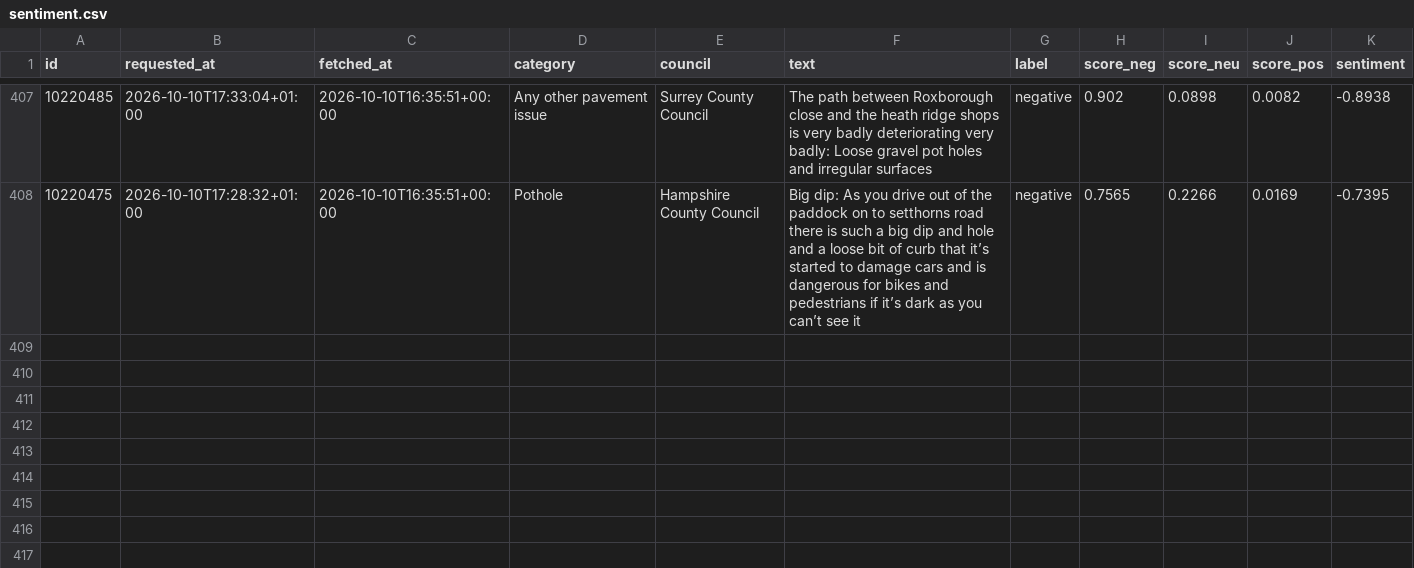
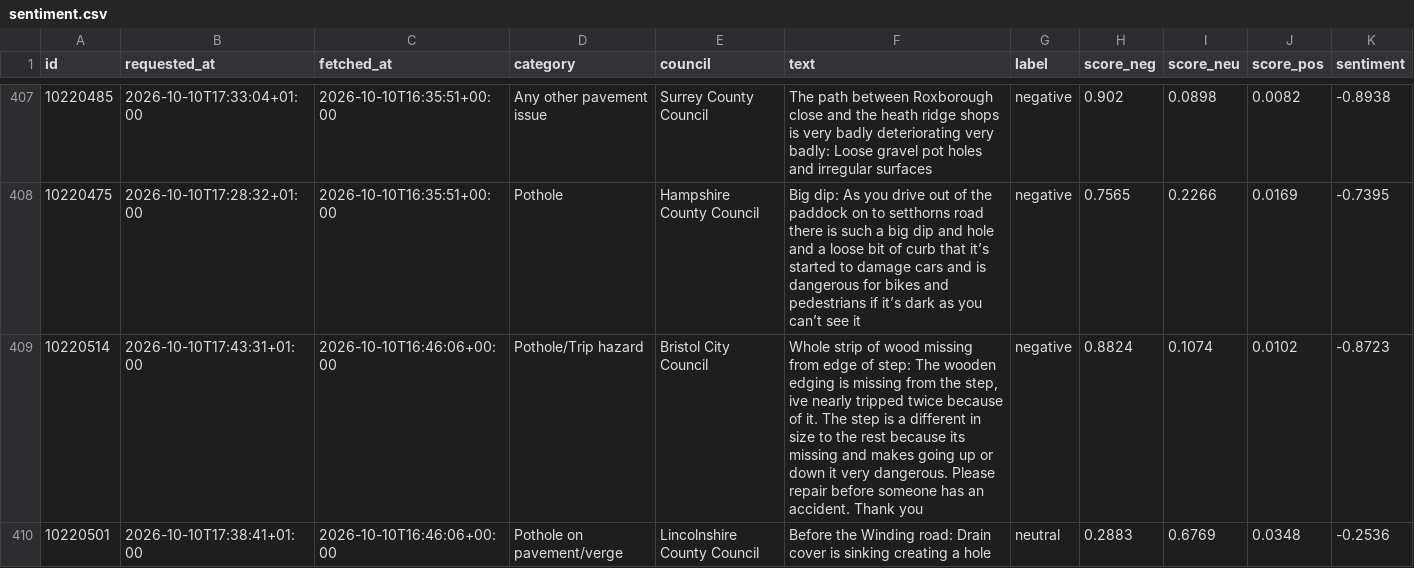
Before and after one commit to Hubertsauce/road-pulse, a CSV file: data/sentiment.csv, drawn as a sheet; only a part is shown, gaps mark what is left out.

```diff
--- a/data/sentiment.csv
+++ b/data/sentiment.csv
@@ -408 +408,3 @@ id,requested_at,fetched_at,category,council,text,label,score_neg,score_neu,score
 10220475,2026-10-10T17:28:32+01:00,2026-10-10T16:35:51+00:00,Pothole,Hampshire County Council,Big dip: As you drive out of the paddock on to setthorns road there is such a big dip and hole and a loose bit of curb that it’s started to damage cars and is dangerous for bikes and pedestrians if it’s dark as you can’t see it,negative,0.7565,0.2266,0.0169,-0.7395
+10220514,2026-10-10T17:43:31+01:00,2026-10-10T16:46:06+00:00,Pothole/Trip hazard,Bristol City Council,"Whole strip of wood missing from edge of step: The wooden edging is missing from the step, ive nearly tripped twice because of it. The step is a different in size to the rest because its missing and makes going up or down it very dangerous. Please repair before someone has an accident. Thank you",negative,0.8824,0.1074,0.0102,-0.8723
+10220501,2026-10-10T17:38:41+01:00,2026-10-10T16:46:06+00:00,Pothole on pavement/verge,Lincolnshire County Council,Before the Winding road: Drain cover is sinking creating a hole,neutral,0.2883,0.6769,0.0348,-0.2536
```
Also changed, not shown: 1 other file.
